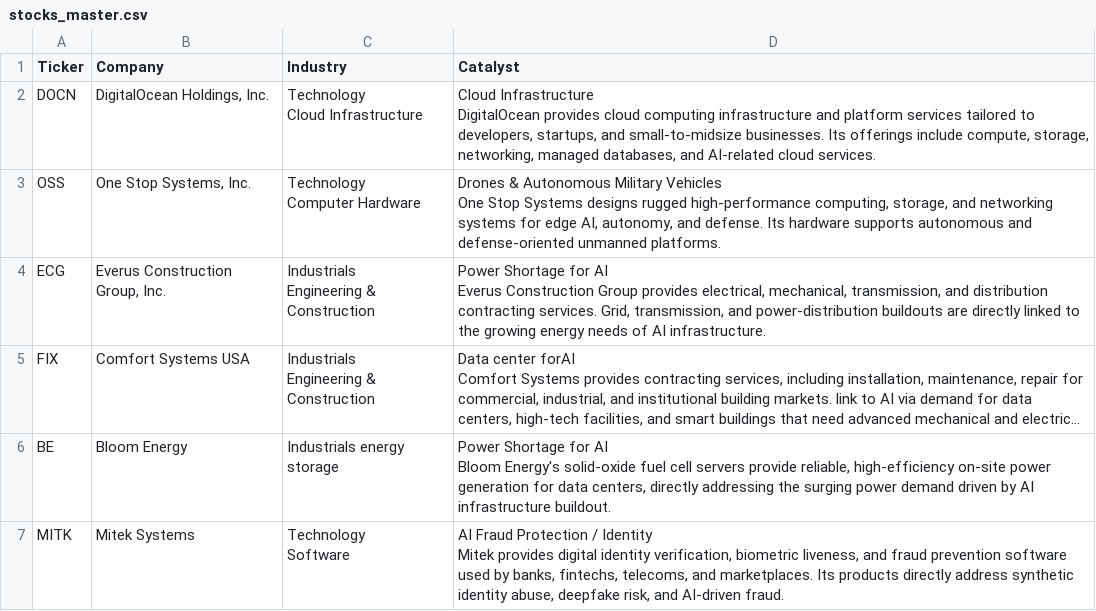
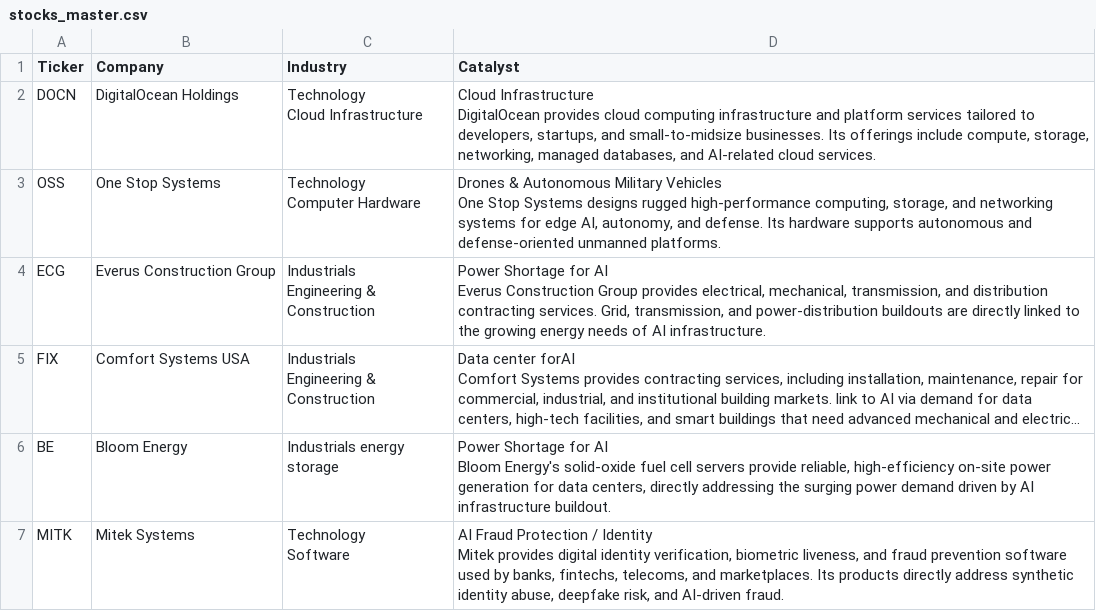
Before and after one commit to acharly111/stock-analyzer, a CSV file: stocks_master.csv, drawn as a sheet; only a part is shown; long unchanged cells end in …; the diff covers the shown part only; the diff names each change by its address in the sheet, - before the commit and + after, or states it on an @@ line.

```diff
--- a/stocks_master.csv
+++ b/stocks_master.csv
-B2 (Company): DigitalOcean Holdings, Inc.
+B2 (Company): DigitalOcean Holdings
-B3 (Company): One Stop Systems, Inc.
+B3 (Company): One Stop Systems
-B4 (Company): Everus Construction Group, Inc.
+B4 (Company): Everus Construction Group
```
Also changed, not shown: 13 edited cells elsewhere in this file.
